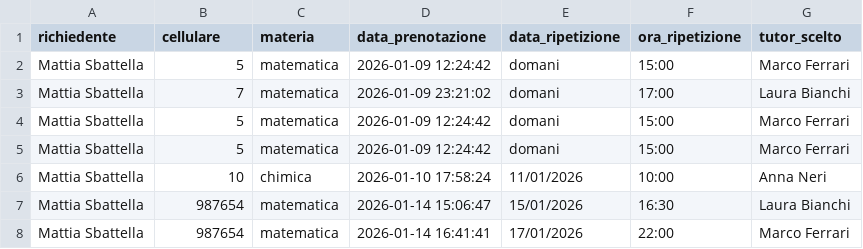
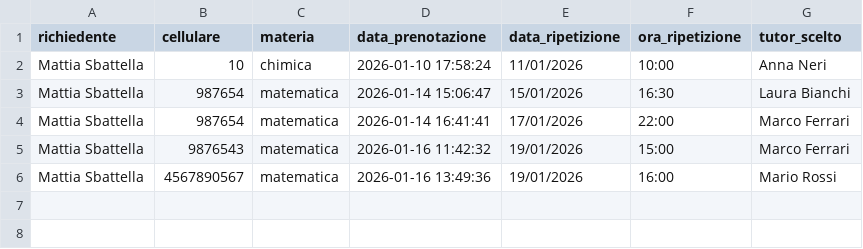
Before and after one commit to SbattellaMattia/SchoolTutoring-RasaChatbot, a CSV file: actions/csv/bookings.csv, drawn as a sheet; removed rows and columns are numbered as before the commit, all else as after; the diff names each change by its address in the sheet, - before the commit and + after, or states it on an @@ line.

Commit message:
fix phone number and add filter for tutor

```diff
--- a/actions/csv/bookings.csv
+++ b/actions/csv/bookings.csv
-row 2: Mattia Sbattella | 5 | matematica | 2026-01-09 12:24:42 | domani | 15:00 | Marco Ferrari
-row 3: Mattia Sbattella | 7 | matematica | 2026-01-09 23:21:02 | domani | 17:00 | Laura Bianchi
-row 4: Mattia Sbattella | 5 | matematica | 2026-01-09 12:24:42 | domani | 15:00 | Marco Ferrari
-row 5: Mattia Sbattella | 5 | matematica | 2026-01-09 12:24:42 | domani | 15:00 | Marco Ferrari
+row 5: Mattia Sbattella | 9876543 | matematica | 2026-01-16 11:42:32 | 19/01/2026 | 15:00 | Marco Ferrari
+row 6: Mattia Sbattella | 4567890567 | matematica | 2026-01-16 13:49:36 | 19/01/2026 | 16:00 | Mario Rossi
```
Also changed, not shown: 3 other files.
